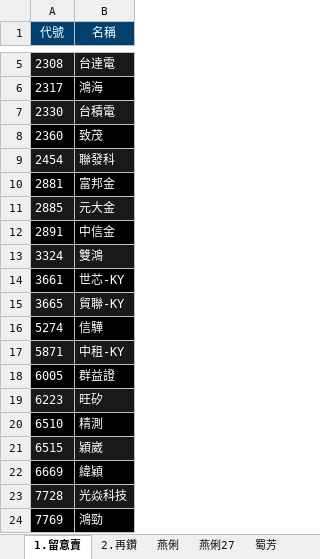
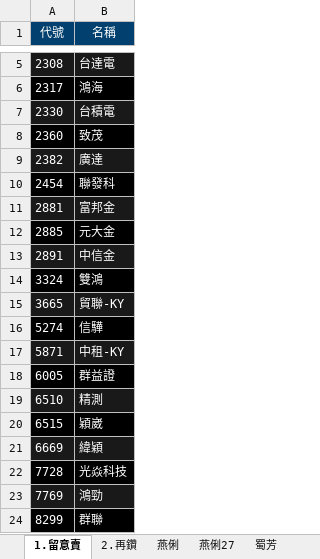
Before and after one commit to ONicole0101/Gold, an Excel workbook: Allcsv/GoldSheet.xlsx, sheet 1.留意賣, drawn as a sheet; only a part is shown, gaps mark what is left out; values as stored, in another font and other column widths than the file's, no borders; charts and pictures not drawn; removed rows and columns are numbered as before the commit, all else as after; the diff names each change by its address in the sheet, - before the commit and + after, or states it on an @@ line.

Commit message:
U_14.1351

```diff
--- a/Allcsv/GoldSheet.xlsx (sheet 1.留意賣)
+++ b/Allcsv/GoldSheet.xlsx (sheet 1.留意賣)
+row 9: 2382 | 廣達
-A10:B10 fill: #191919
+A10:B10 fill: #000000
-A11:B11 fill: #000000
+A11:B11 fill: #191919
-A12:B12 fill: #191919
+A12:B12 fill: #000000
-A13:B13 fill: #000000
+A13:B13 fill: #191919
-A14:B14 fill: #191919
+A14:B14 fill: #000000
-row 14: 3661 | 世芯-KY
-row 19: 6223 | 旺矽
-A19:B19 fill: #000000
+A19:B19 fill: #191919
-A20:B20 fill: #191919
+A20:B20 fill: #000000
-A21:B21 fill: #000000
+A21:B21 fill: #191919
-A22:B22 fill: #191919
+A22:B22 fill: #000000
-A23:B23 fill: #000000
+A23:B23 fill: #191919
+row 24: 8299 | 群聯
```
